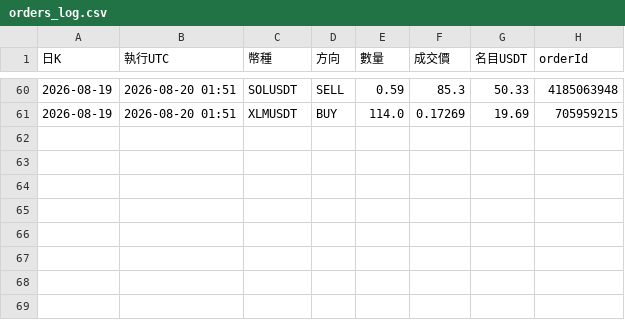
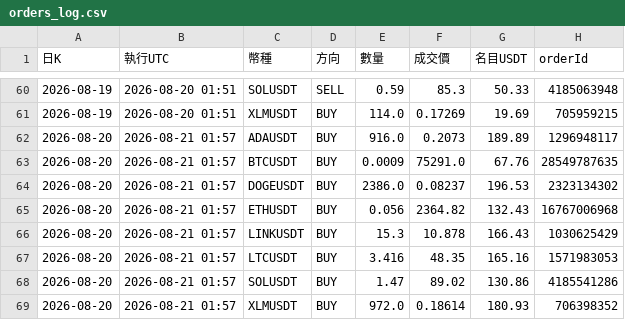
Before and after one commit to pidasin/crypto_combo_forward, a CSV file: orders_log.csv, drawn as a sheet; only a part is shown, gaps mark what is left out; the diff names each change by its address in the sheet, - before the commit and + after, or states it on an @@ line.

```diff
--- a/orders_log.csv
+++ b/orders_log.csv
+row 62: 2026-08-20 | 2026-08-21 01:57 | ADAUSDT | BUY | 916.0 | 0.2073 | 189.89 | 1296948117
+row 63: 2026-08-20 | 2026-08-21 01:57 | BTCUSDT | BUY | 0.0009 | 75291.0 | 67.76 | 28549787635
+row 64: 2026-08-20 | 2026-08-21 01:57 | DOGEUSDT | BUY | 2386.0 | 0.08237 | 196.53 | 2323134302
+row 65: 2026-08-20 | 2026-08-21 01:57 | ETHUSDT | BUY | 0.056 | 2364.82 | 132.43 | 16767006968
+row 66: 2026-08-20 | 2026-08-21 01:57 | LINKUSDT | BUY | 15.3 | 10.878 | 166.43 | 1030625429
+row 67: 2026-08-20 | 2026-08-21 01:57 | LTCUSDT | BUY | 3.416 | 48.35 | 165.16 | 1571983053
+row 68: 2026-08-20 | 2026-08-21 01:57 | SOLUSDT | BUY | 1.47 | 89.02 | 130.86 | 4185541286
+row 69: 2026-08-20 | 2026-08-21 01:57 | XLMUSDT | BUY | 972.0 | 0.18614 | 180.93 | 706398352
```
Also changed, not shown: bot_log.csv, combo_forward_log.csv, 4 other files.
